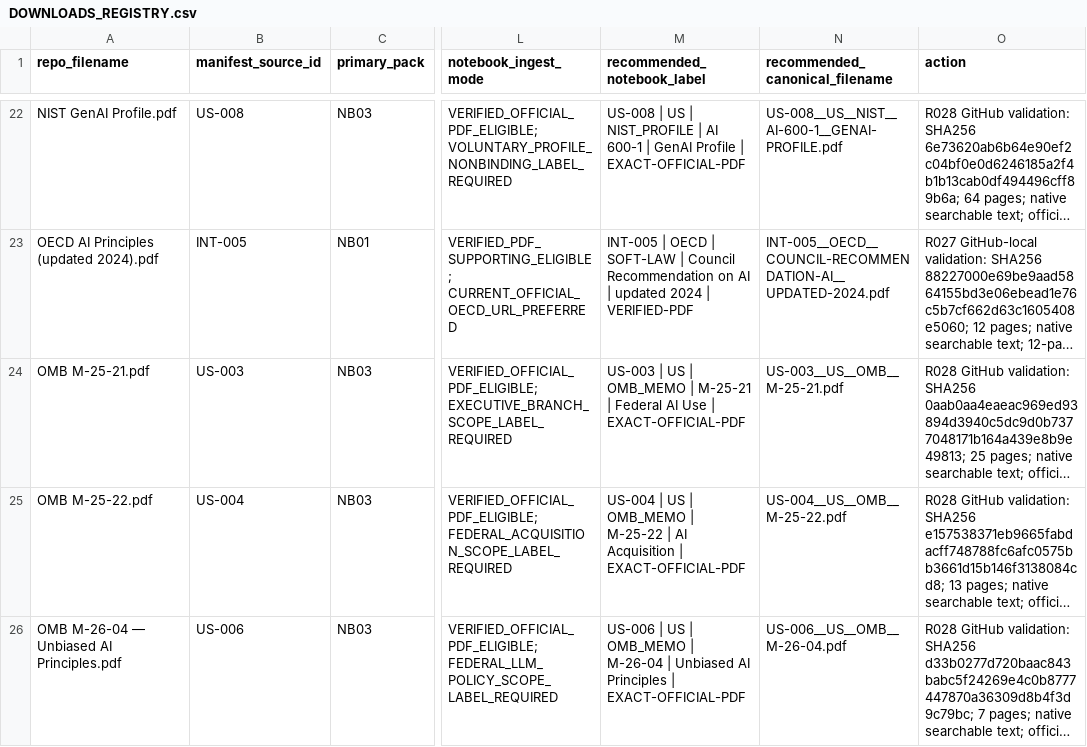
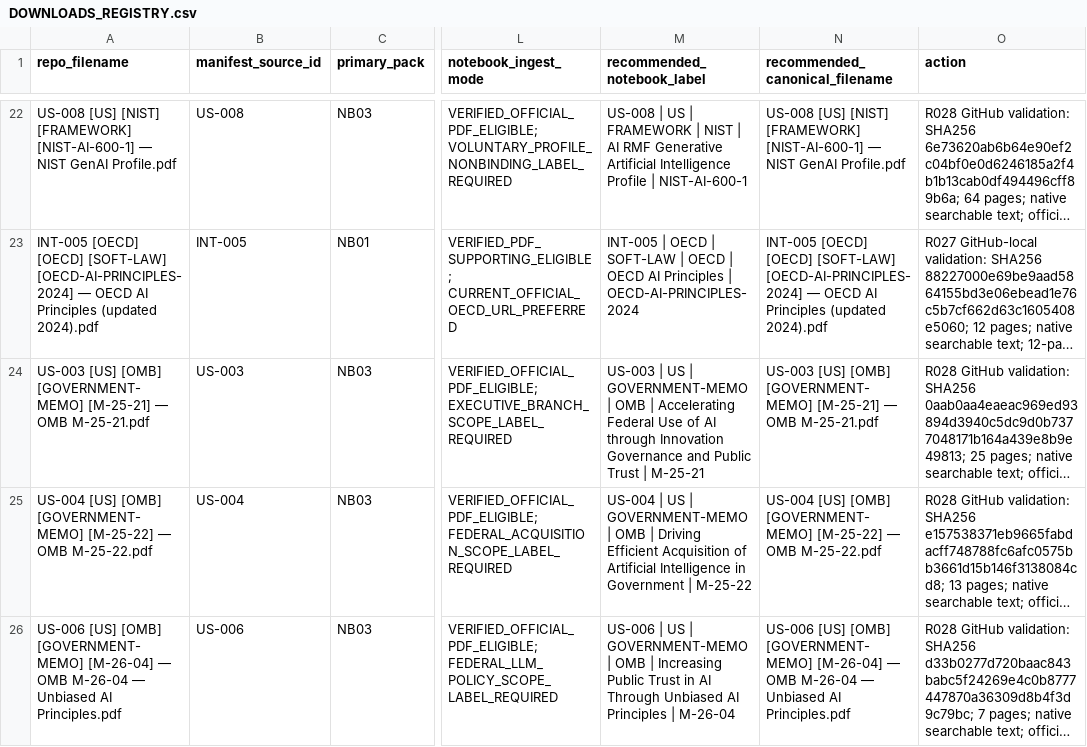
Before and after one commit to fatihekler/ai-laws, a CSV file: 86_NOTEBOOKLM/downloads/DOWNLOADS_REGISTRY.csv, drawn as a sheet; only a part is shown, gaps mark what is left out; long unchanged cells end in …; the diff covers the shown part only; the diff names each change by its address in the sheet, - before the commit and + after, or states it on an @@ line.

Commit message:
support(r034): normalize readable source namespace and notebook readiness

```diff
--- a/86_NOTEBOOKLM/downloads/DOWNLOADS_REGISTRY.csv
+++ b/86_NOTEBOOKLM/downloads/DOWNLOADS_REGISTRY.csv
-A22 (repo_filename): NIST GenAI…
+A22 (repo_filename): US-008 [US] [NIST] [FRAMEWORK] [NIST-AI-600-1] — NIST GenAI…
-M22 (recommended_notebook_label): …US | NIST_PROFILE | AI 600-1 | GenAI Profile | EXACT-OFFICIAL-PDF
+M22 (recommended_notebook_label): …US | FRAMEWORK | NIST | AI RMF Generative Artificial Intelligence Profile | NIST-AI-600-1
-N22 (recommended_canonical_filename): US-008__US__NIST__AI-600-1__GENAI-PROFILE.pdf
+N22 (recommended_canonical_filename): US-008 [US] [NIST] [FRAMEWORK] [NIST-AI-600-1] — NIST GenAI Profile.pdf
-A23 (repo_filename): OECD AI…
+A23 (repo_filename): INT-005 [OECD] [OECD] [SOFT-LAW] [OECD-AI-PRINCIPLES-2024] — OECD AI…
-M23 (recommended_notebook_label): …SOFT-LAW | Council Recommendation on AI | updated 2024 | VERIFIED-PDF
+M23 (recommended_notebook_label): …SOFT-LAW | OECD | OECD AI Principles | OECD-AI-PRINCIPLES-2024
-N23 (recommended_canonical_filename): INT-005__OECD__COUNCIL-RECOMMENDATION-AI__UPDATED-2024.pdf
+N23 (recommended_canonical_filename): INT-005 [OECD] [OECD] [SOFT-LAW] [OECD-AI-PRINCIPLES-2024] — OECD AI Principles (updated 2024).pdf
-A24 (repo_filename): OMB M-25-21.pdf
+A24 (repo_filename): US-003 [US] [OMB] [GOVERNMENT-MEMO] [M-25-21] — OMB M-25-21.pdf
-M24 (recommended_notebook_label): …US | OMB_MEMO | M-25-21 | Federal AI Use | EXACT-OFFICIAL-PDF
+M24 (recommended_notebook_label): …US | GOVERNMENT-MEMO | OMB | Accelerating Federal Use of AI through Innovation Governance and Public Trust | M-25-21
-N24 (recommended_canonical_filename): US-003__US__OMB__M-25-21.pdf
+N24 (recommended_canonical_filename): US-003 [US] [OMB] [GOVERNMENT-MEMO] [M-25-21] — OMB M-25-21.pdf
-A25 (repo_filename): OMB M-25-22.pdf
+A25 (repo_filename): US-004 [US] [OMB] [GOVERNMENT-MEMO] [M-25-22] — OMB M-25-22.pdf
-M25 (recommended_notebook_label): …US | OMB_MEMO | M-25-22 | AI Acquisition | EXACT-OFFICIAL-PDF
+M25 (recommended_notebook_label): …US | GOVERNMENT-MEMO | OMB | Driving Efficient Acquisition of Artificial Intelligence in Government | M-25-22
-N25 (recommended_canonical_filename): US-004__US__OMB__M-25-22.pdf
+N25 (recommended_canonical_filename): US-004 [US] [OMB] [GOVERNMENT-MEMO] [M-25-22] — OMB M-25-22.pdf
-A26 (repo_filename): OMB M-26-04…
+A26 (repo_filename): US-006 [US] [OMB] [GOVERNMENT-MEMO] [M-26-04] — OMB M-26-04…
-M26 (recommended_notebook_label): …US | OMB_MEMO | M-26-04 | Unbiased AI Principles | EXACT-OFFICIAL-PDF
+M26 (recommended_notebook_label): …US | GOVERNMENT-MEMO | OMB | Increasing Public Trust in AI Through Unbiased AI Principles | M-26-04
-N26 (recommended_canonical_filename): US-006__US__OMB__M-26-04.pdf
+N26 (recommended_canonical_filename): US-006 [US] [OMB] [GOVERNMENT-MEMO] [M-26-04] — OMB M-26-04 — Unbiased AI Principles.pdf
```
Also changed, not shown: 99 edited cells elsewhere in this file, 47 other files.
